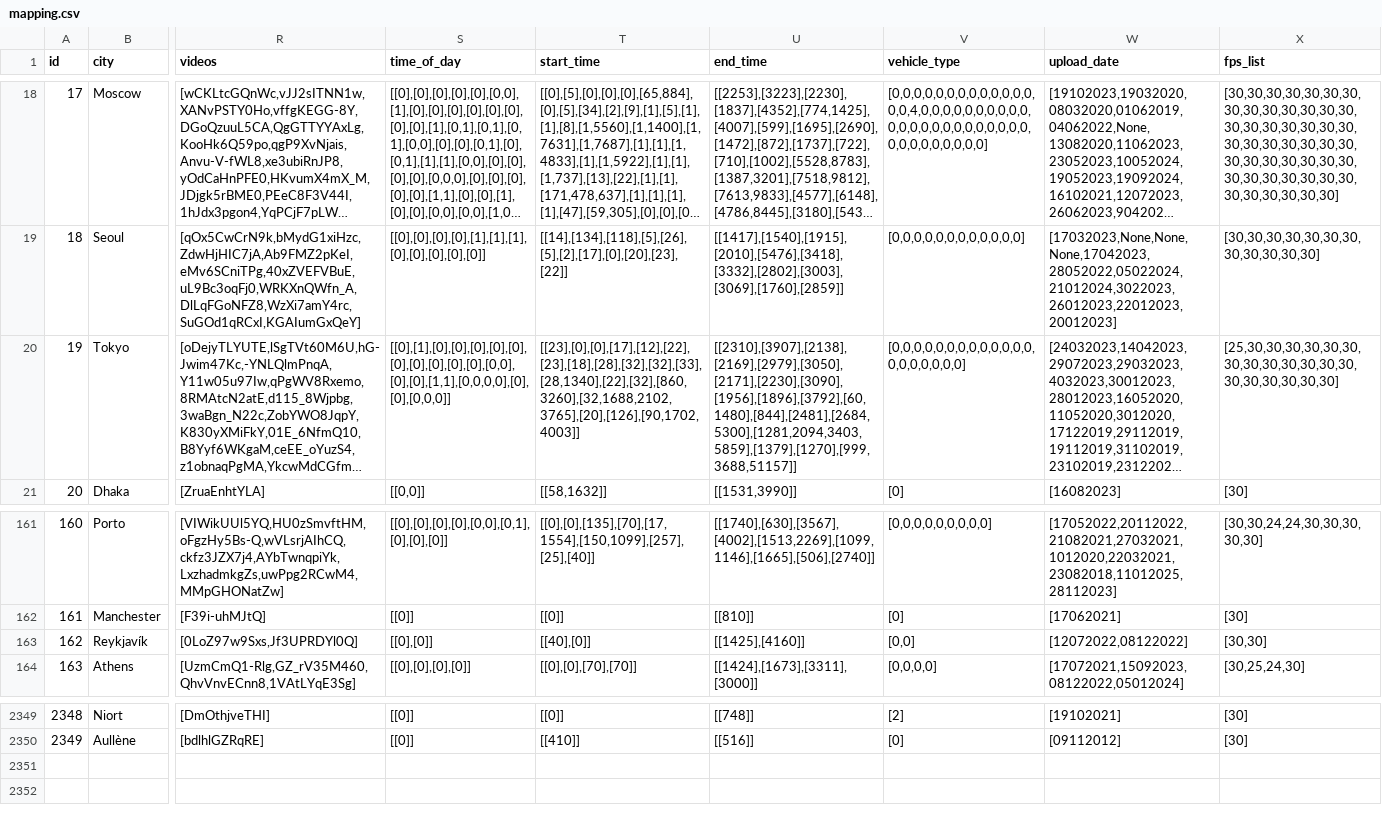
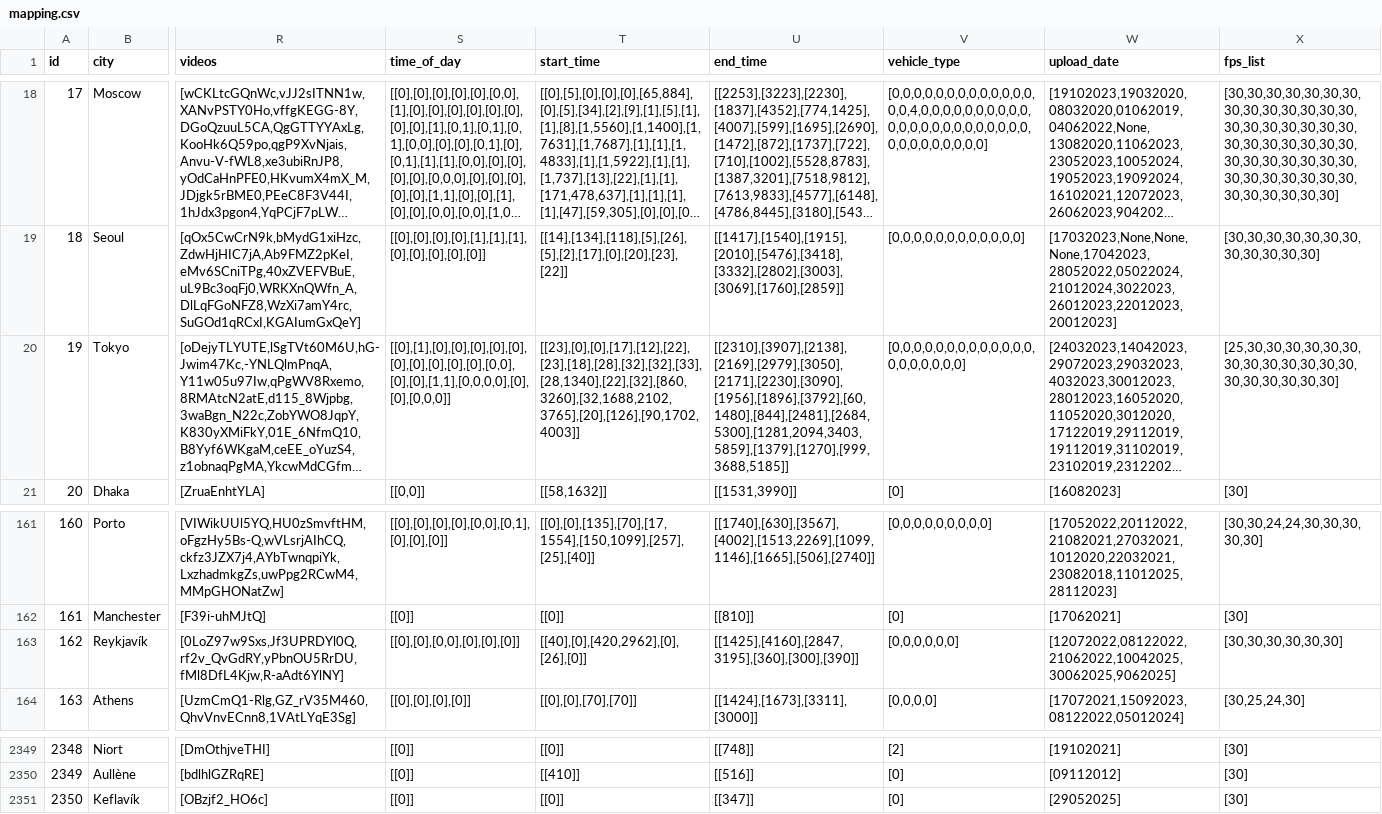
Before and after one commit to Shaadalam9/pedestrians-in-youtube, a CSV file: mapping.csv, drawn as a sheet; only a part is shown, gaps mark what is left out; long unchanged cells end in …; rows hold the shown columns only; the diff covers the shown part only; the diff names each change by its address in the sheet, - before the commit and + after, or states it on an @@ line.

Commit message:
Corrected time for ZYkxhfLcUKc

```diff
--- a/mapping.csv
+++ b/mapping.csv
-U20 (end_time): [[2310],[3907],[2138],[2169],[2979],[3050],[2171],[2230],[3090],[1956],[1896],[3792],[60,1480],[844],[2481],[2684,5300],[1281,2094,3403,5859],[1379],[1270],[999,3688,51157]]
+U20 (end_time): [[2310],[3907],[2138],[2169],[2979],[3050],[2171],[2230],[3090],[1956],[1896],[3792],[60,1480],[844],[2481],[2684,5300],[1281,2094,3403,5859],[1379],[1270],[999,3688,5185]]
-R163 (videos): [0LoZ97w9Sxs,Jf3UPRDYl0Q]
+R163 (videos): [0LoZ97w9Sxs,Jf3UPRDYl0Q,rf2v_QvGdRY,yPbnOU5RrDU,fMl8DfL4Kjw,R-aAdt6YlNY]
-S163 (time_of_day): [[0],[0]]
+S163 (time_of_day): [[0],[0],[0,0],[0],[0],[0]]
-T163 (start_time): [[40],[0]]
+T163 (start_time): [[40],[0],[420,2962],[0],[26],[0]]
-U163 (end_time): [[1425],[4160]]
+U163 (end_time): [[1425],[4160],[2847,3195],[360],[300],[390]]
-V163 (vehicle_type): [0,0]
+V163 (vehicle_type): [0,0,0,0,0,0]
-W163 (upload_date): [12072022,08122022]
+W163 (upload_date): [12072022,08122022,21062022,10042025,30062025,9062025]
-X163 (fps_list): [30,30]
+X163 (fps_list): [30,30,30,30,30,30]
+row 2351: 2350 | Keflavík | [OBzjf2_HO6c] | [[0]] | [[0]] | [[347]] | [0] | [29052025] | [30]
```
Also changed, not shown: 1 edited cell elsewhere in this file, 3 other files.
